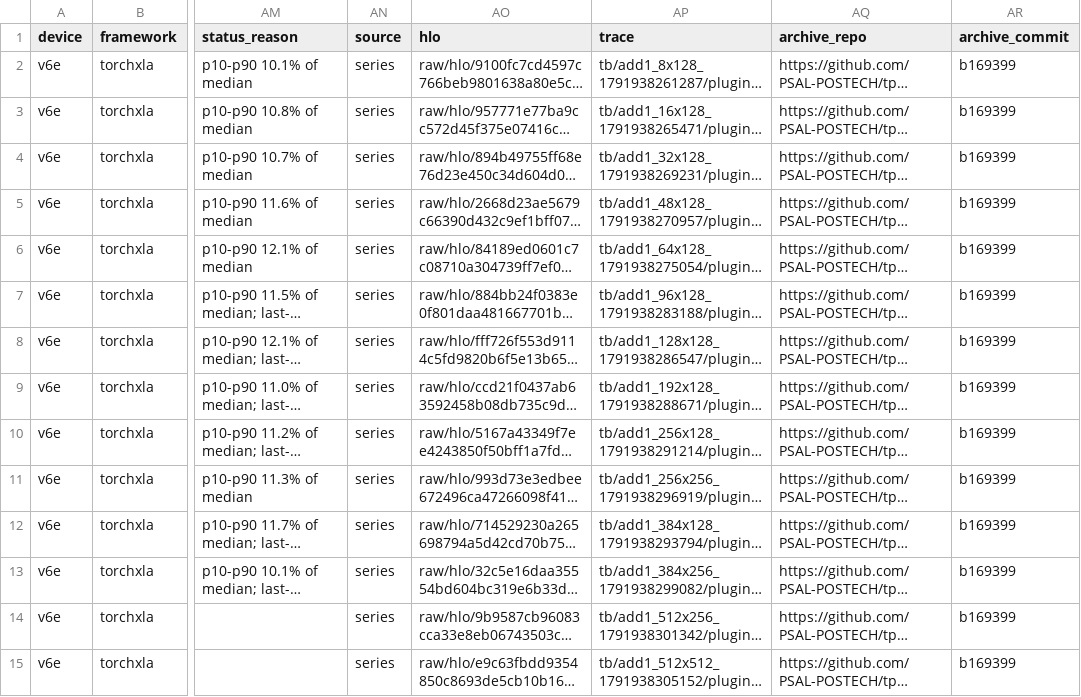
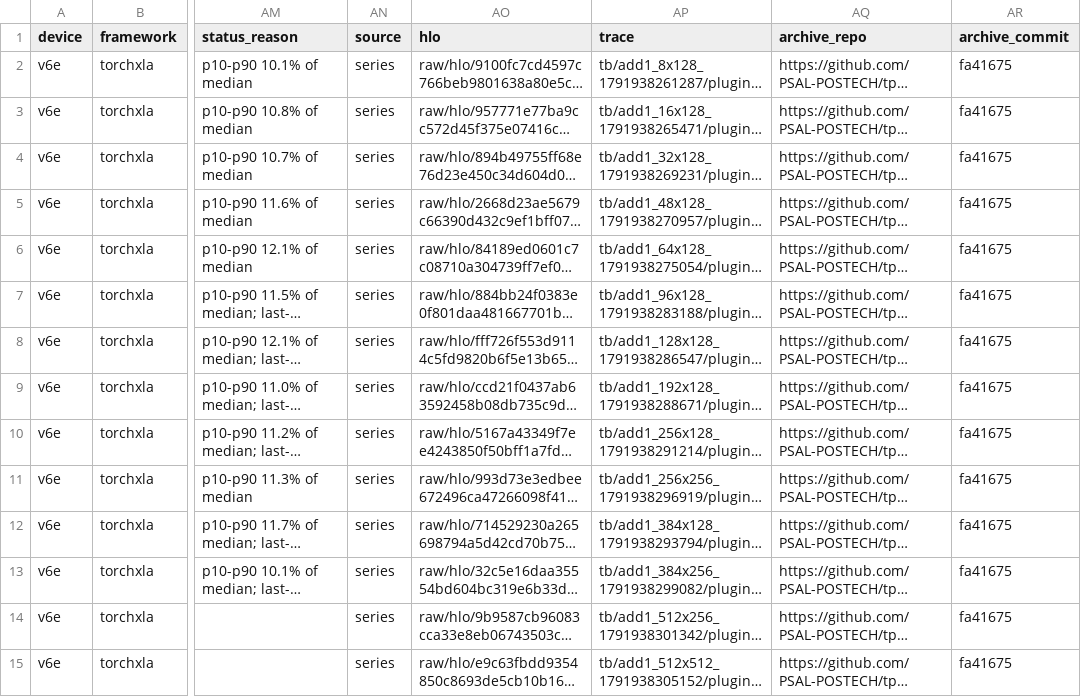
Before and after one commit to PSAL-POSTECH/PyTorchSim-Triton-Backend, a CSV file: validation/vector/tpu_v6e_load_torchxla.csv, drawn as a sheet; only a part is shown, gaps mark what is left out; long unchanged cells end in …; the diff covers the shown part only; the diff names each change by its address in the sheet, - before the commit and + after, or states it on an @@ line.

```diff
--- a/validation/vector/tpu_v6e_load_torchxla.csv
+++ b/validation/vector/tpu_v6e_load_torchxla.csv
-AR2:AR15 (archive_commit): b169399
+AR2:AR15 (archive_commit): fa41675
```
Also changed, not shown: 88 edited cells elsewhere in this file, 5 other files.
